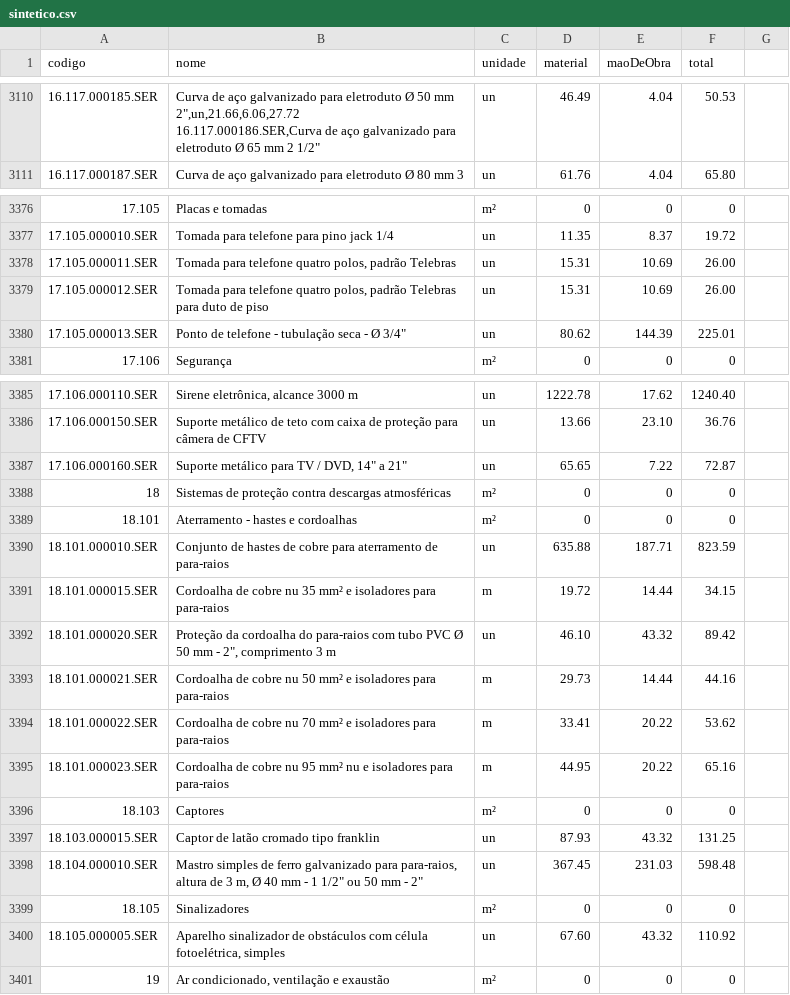
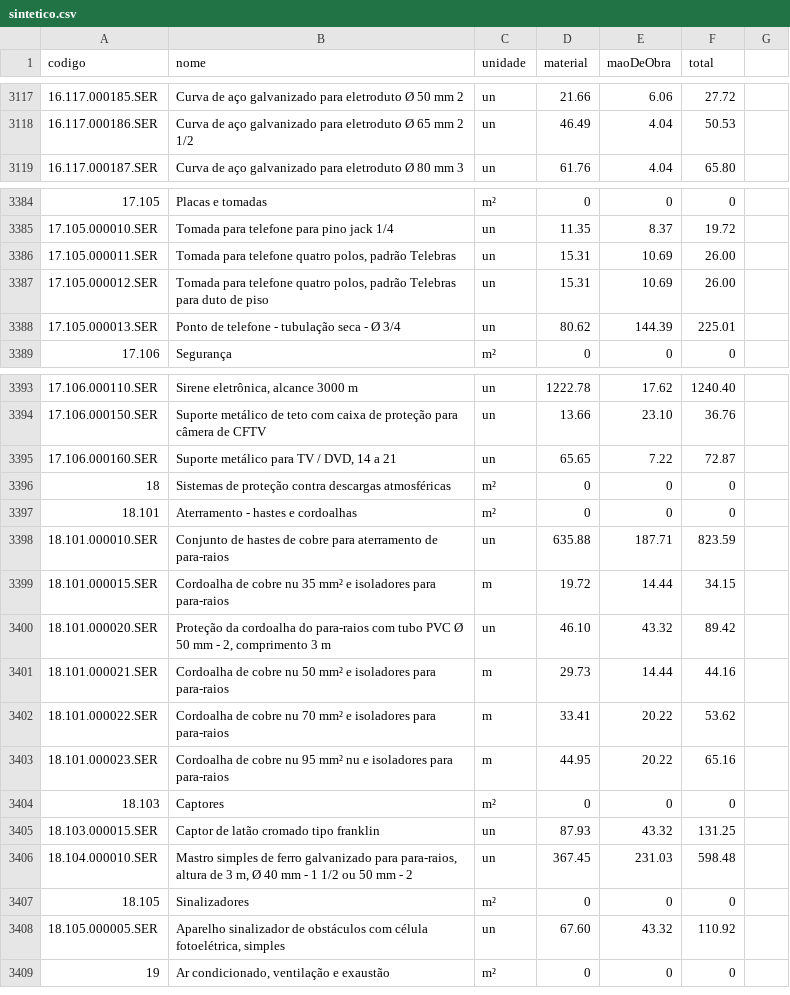
Before and after one commit to andremc331/app-DAFFI, a CSV file: back/src/data/sintetico.csv, drawn as a sheet; only a part is shown, gaps mark what is left out; the diff covers the shown part only.

```diff
--- a/back/src/data/sintetico.csv
+++ b/back/src/data/sintetico.csv
@@ -3117,3 +3117,3 @@ codigo,nome,unidade,material,maoDeObra,total
-16.117.000185.SER,"Curva de aço galvanizado para eletroduto Ø 50 mm 2"",un,21.66,6.06,27.72
-16.117.000186.SER,"Curva de aço galvanizado para eletroduto Ø 65 mm 2 1/2",un,46.49,4.04,50.53
+16.117.000185.SER,"Curva de aço galvanizado para eletroduto Ø 50 mm 2",un,21.66,6.06,27.72
+16.117.000186.SER,"Curva de aço galvanizado para eletroduto Ø 65 mm 2 1/2",un,46.49,4.04,50.53
 16.117.000187.SER,"Curva de aço galvanizado para eletroduto Ø 80 mm 3",un,61.76,4.04,65.80
@@ -3387,3 +3387,3 @@ codigo,nome,unidade,material,maoDeObra,total
 17.105.000012.SER,"Tomada para telefone quatro polos, padrão Telebras para duto de piso",un,15.31,10.69,26.00
-17.105.000013.SER,"Ponto de telefone - tubulação seca - Ø 3/4""",un,80.62,144.39,225.01
+17.105.000013.SER,"Ponto de telefone - tubulação seca - Ø 3/4",un,80.62,144.39,225.01
 17.106,"Segurança",m²,0,0,0
@@ -3394,3 +3394,3 @@ codigo,nome,unidade,material,maoDeObra,total
 17.106.000150.SER,"Suporte metálico de teto com caixa de proteção para câmera de CFTV",un,13.66,23.10,36.76
-17.106.000160.SER,"Suporte metálico para TV / DVD, 14"" a 21""",un,65.65,7.22,72.87
+17.106.000160.SER,"Suporte metálico para TV / DVD, 14 a 21",un,65.65,7.22,72.87
 18,"Sistemas de proteção contra descargas atmosféricas",m²,0,0,0
@@ -3399,3 +3399,3 @@ codigo,nome,unidade,material,maoDeObra,total
 18.101.000015.SER,"Cordoalha de cobre nu 35 mm² e isoladores para para-raios",m,19.72,14.44,34.15
-18.101.000020.SER,"Proteção da cordoalha do para-raios com tubo PVC Ø 50 mm - 2"", comprimento 3 m",un,46.10,43.32,89.42
+18.101.000020.SER,"Proteção da cordoalha do para-raios com tubo PVC Ø 50 mm - 2, comprimento 3 m",un,46.10,43.32,89.42
 18.101.000021.SER,"Cordoalha de cobre nu 50 mm² e isoladores para para-raios",m,29.73,14.44,44.16
@@ -3405,3 +3405,3 @@ codigo,nome,unidade,material,maoDeObra,total
 18.103.000015.SER,"Captor de latão cromado tipo franklin",un,87.93,43.32,131.25
-18.104.000010.SER,"Mastro simples de ferro galvanizado para para-raios, altura de 3 m, Ø 40 mm - 1 1/2"" ou 50 mm - 2""",un,367.45,231.03,598.48
+18.104.000010.SER,"Mastro simples de ferro galvanizado para para-raios, altura de 3 m, Ø 40 mm - 1 1/2 ou 50 mm - 2",un,367.45,231.03,598.48
 18.105,"Sinalizadores",m²,0,0,0
```
Also changed, not shown: 7 added rows and 26 edited cells elsewhere in this file, 2 other files.
